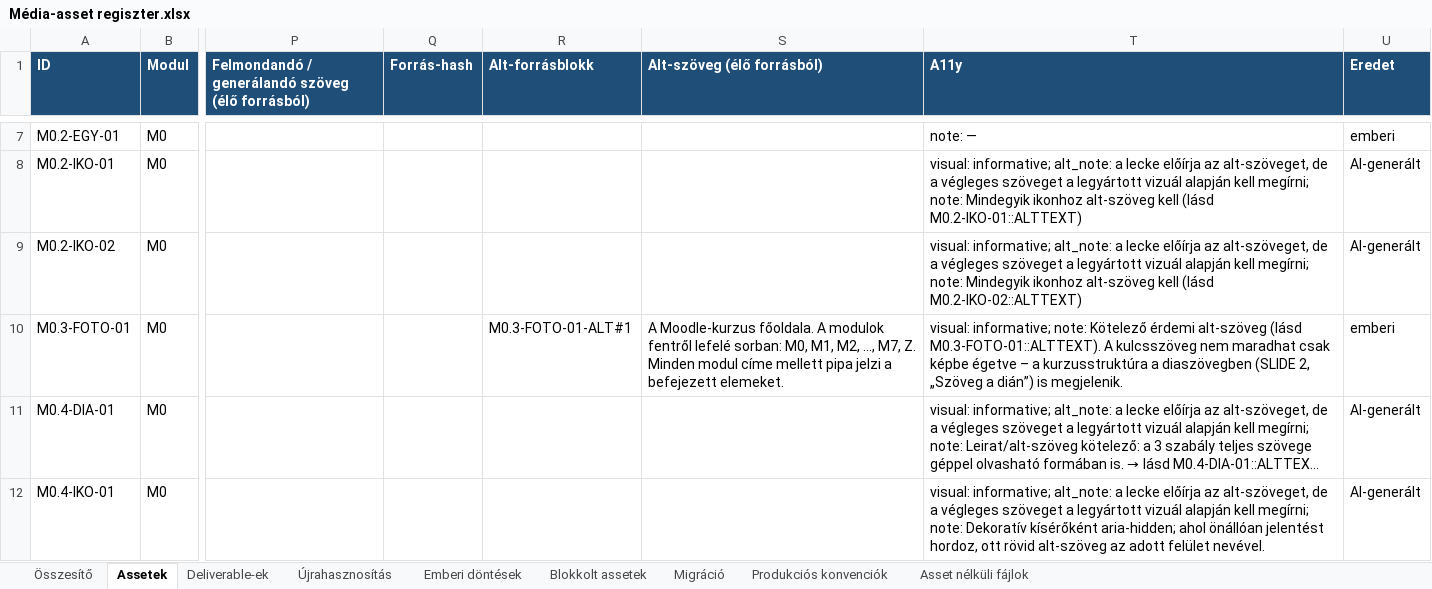
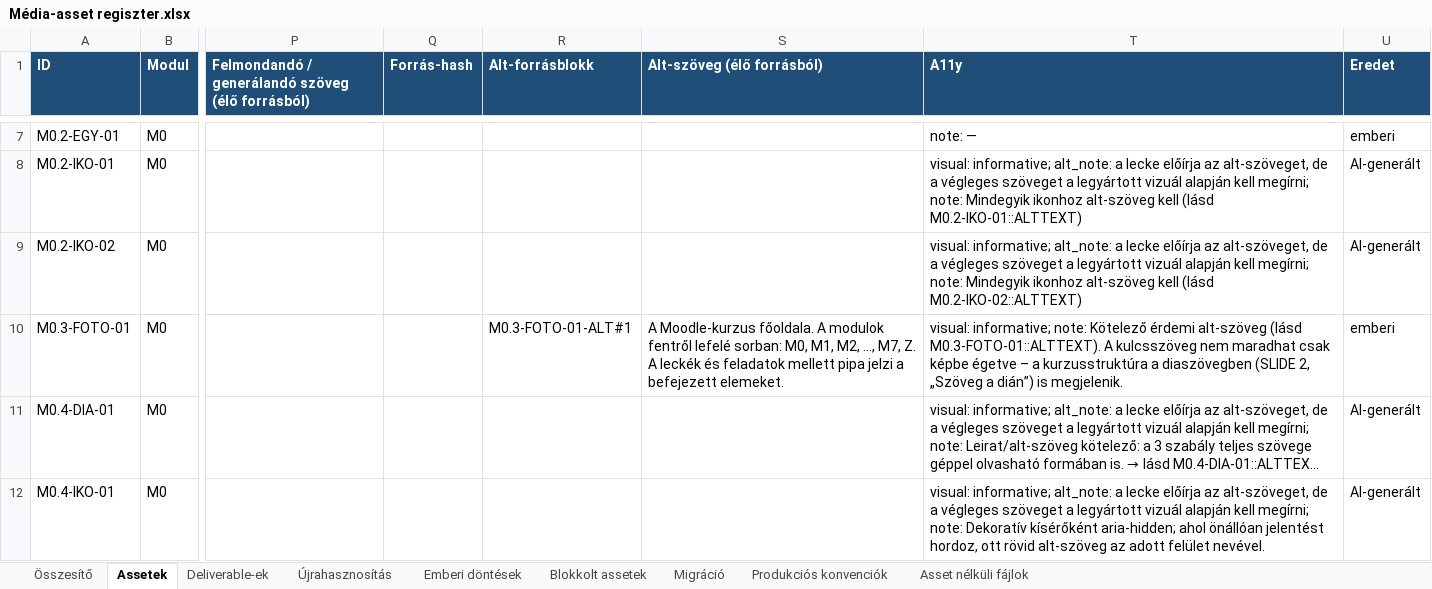
Before and after one commit to hasomerhacairhu/modszertani-kepzes, an Excel workbook: 02 Tervezet/Média-assetek/Média-asset regiszter.xlsx, sheet Assetek, drawn as a sheet; only a part is shown, gaps mark what is left out; long unchanged cells end in …; values as stored, in another font and other column widths than the file's, no borders; the diff names each change by its address in the sheet, - before the commit and + after, or states it on an @@ line.

```diff
--- a/02 Tervezet/Média-assetek/Média-asset regiszter.xlsx (sheet Assetek)
+++ b/02 Tervezet/Média-assetek/Média-asset regiszter.xlsx (sheet Assetek)
-S10 (Alt-szöveg (élő forrásból)): …M7, Z. Minden modul címe mellett pipa…
+S10 (Alt-szöveg (élő forrásból)): …M7, Z. A leckék és feladatok mellett pipa…
```
Also changed, not shown: sheet Deliverable-ek, 3 other files.
